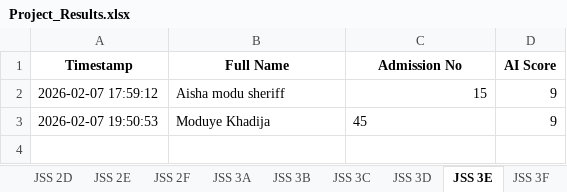
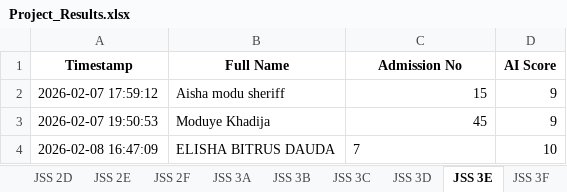
Before and after one commit to kobicdroid/ProjectSubmit, an Excel workbook: Project_Results.xlsx, sheet JSS 3E, drawn as a sheet; values as stored, in another font and other column widths than the file's, no borders; the diff names each change by its address in the sheet, - before the commit and + after, or states it on an @@ line.

```diff
--- a/Project_Results.xlsx (sheet JSS 3E)
+++ b/Project_Results.xlsx (sheet JSS 3E)
-C3 alignment: left
+C3 alignment: right
+row 4: 2026-02-08 16:47:09 | ELISHA BITRUS DAUDA | 7 | 10
```
Also changed, not shown: 2 other files.
